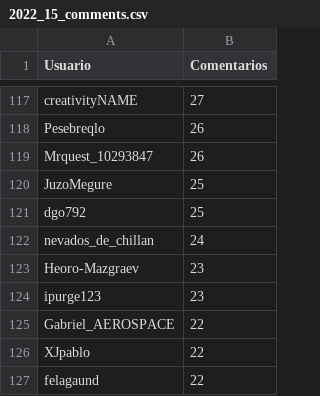
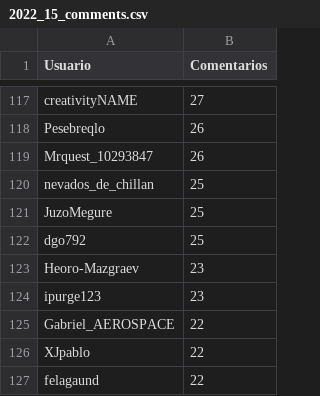
Before and after one commit to djxzinik/rChileRandom-Bot, a CSV file: weekly/2022_15_comments.csv, drawn as a sheet; only a part is shown, gaps mark what is left out.

```diff
--- a/weekly/2022_15_comments.csv
+++ b/weekly/2022_15_comments.csv
@@ -119,5 +119,5 @@ Pesebreqlo,26
 Mrquest_10293847,26
+nevados_de_chillan,25
 JuzoMegure,25
 dgo792,25
-nevados_de_chillan,24
 Heoro-Mazgraev,23
```
Also changed, not shown: Users_comments.csv, weekly/2022_16_comments.csv, 6 other files.
